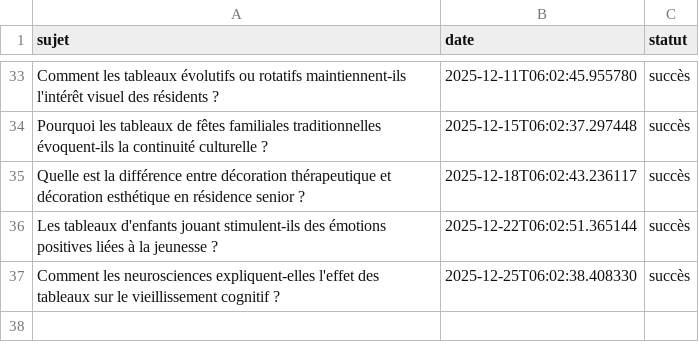
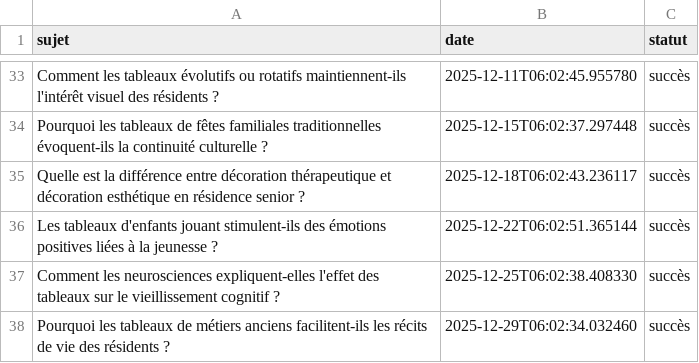
Before and after one commit to Metalosmose21/Residence-senior-2, a CSV file: sujets_traites.csv, drawn as a sheet; only a part is shown, gaps mark what is left out; the diff names each change by its address in the sheet, - before the commit and + after, or states it on an @@ line.

```diff
--- a/sujets_traites.csv
+++ b/sujets_traites.csv
+row 38: Pourquoi les tableaux de métiers anciens facilitent-ils les récits de vie des résidents ? | 2025-12-29T06:02:34.032460 | succès
```
Also changed, not shown: sujets.csv.
